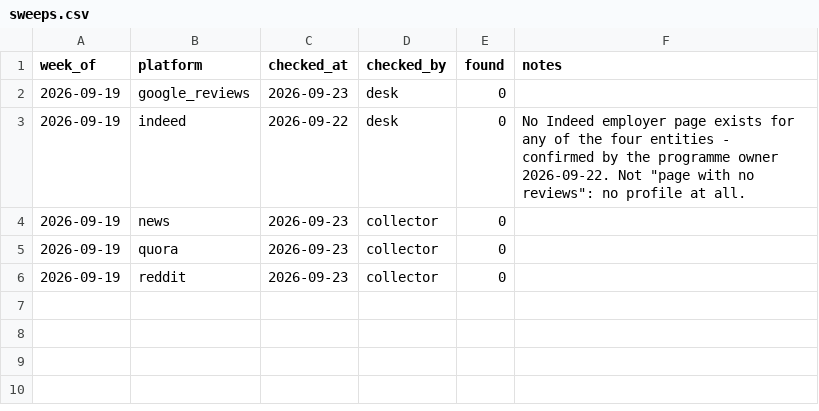
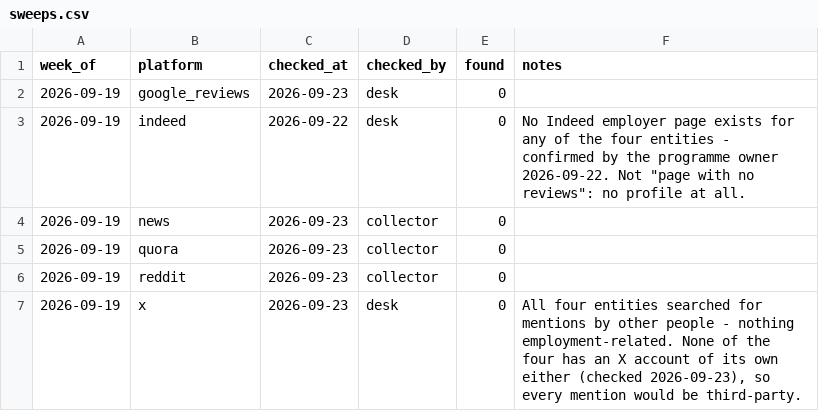
Before and after one commit to keerthanar24/HR-Intelligence-Digest, a CSV file: data/sweeps.csv, drawn as a sheet; the diff names each change by its address in the sheet, - before the commit and + after, or states it on an @@ line.

```diff
--- a/data/sweeps.csv
+++ b/data/sweeps.csv
+row 7: 2026-09-19 | x | 2026-09-23 | desk | 0 | All four entities searched for mentions by other people - nothing employment-related. None of the four has an X account of its own either (checked 2026-09-23), so every mention would be third-party.
```
